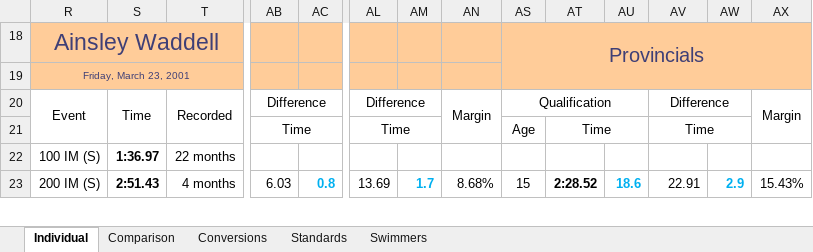
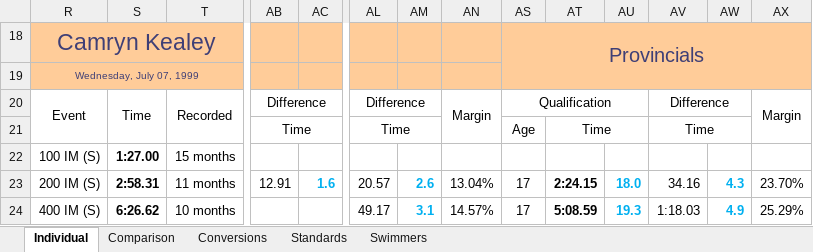
Before and after one commit to Subject2Risk/swim-report, an Excel workbook: swim-calculator.xlsm, sheet Individual, drawn as a sheet; only a part is shown, gaps mark what is left out; values as stored, in another font and other column widths than the file's, no borders; conditional formats not drawn; rows hold the shown columns only; the diff covers the shown part only; the diff names each change by its address in the sheet, - before the commit and + after, or states it on an @@ line.

```diff
--- a/swim-calculator.xlsm (sheet Individual)
+++ b/swim-calculator.xlsm (sheet Individual)
-R18: Ainsley Waddell
+R18: Camryn Kealey
-R19: Friday, March 23, 2001
+R19: Wednesday, July 07, 1999
-S22: 1:36.97
+S22: 1:27.00
-T22: 22 months
+T22: 15 months
-S23: 2:51.43
+S23: 2:58.31
-T23: 4 months
+T23: 11 months
-AB23: 6.03
+AB23: 12.91
-AC23: 0.8
+AC23: 1.6
-AL23: 13.69
+AL23: 20.57
-AM23: 1.7
+AM23: 2.6
-AN23: 8.68%
+AN23: 13.04%
-AS23: 15
+AS23: 17
-AT23: 2:28.52
+AT23: 2:24.15
-AU23: 18.6
+AU23: 18.0
-AV23: 22.91
+AV23: 34.16
-AW23: 2.9
+AW23: 4.3
-AX23: 15.43%
+AX23: 23.70%
+row 24: 400 IM (S) | 6:26.62 | 10 months |  |  | 49.17 | 3.1 | 14.57% | 17 | 5:08.59 | 19.3 | 1:18.03 | 4.9 | 25.29%
```
Also changed, not shown: 2 added rows, 3 removed rows and 313 edited cells elsewhere in this sheet, sheet Swimmers, sheet Comparison, formulas that keep their value, hidden cells.
